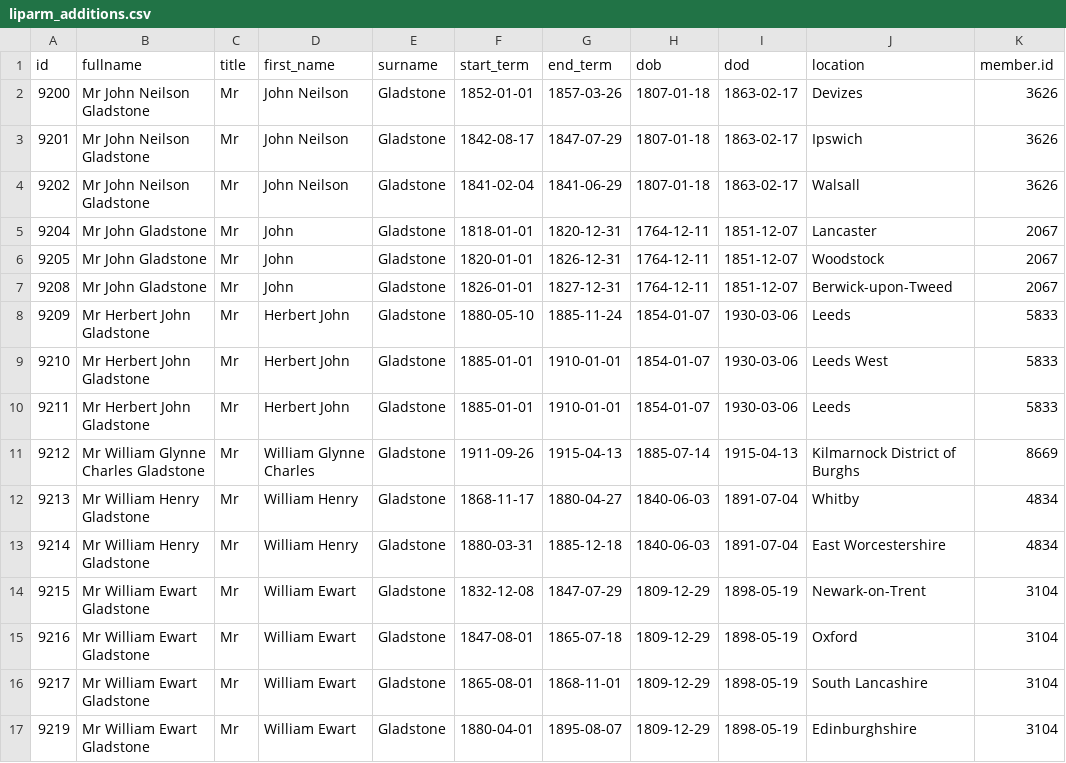
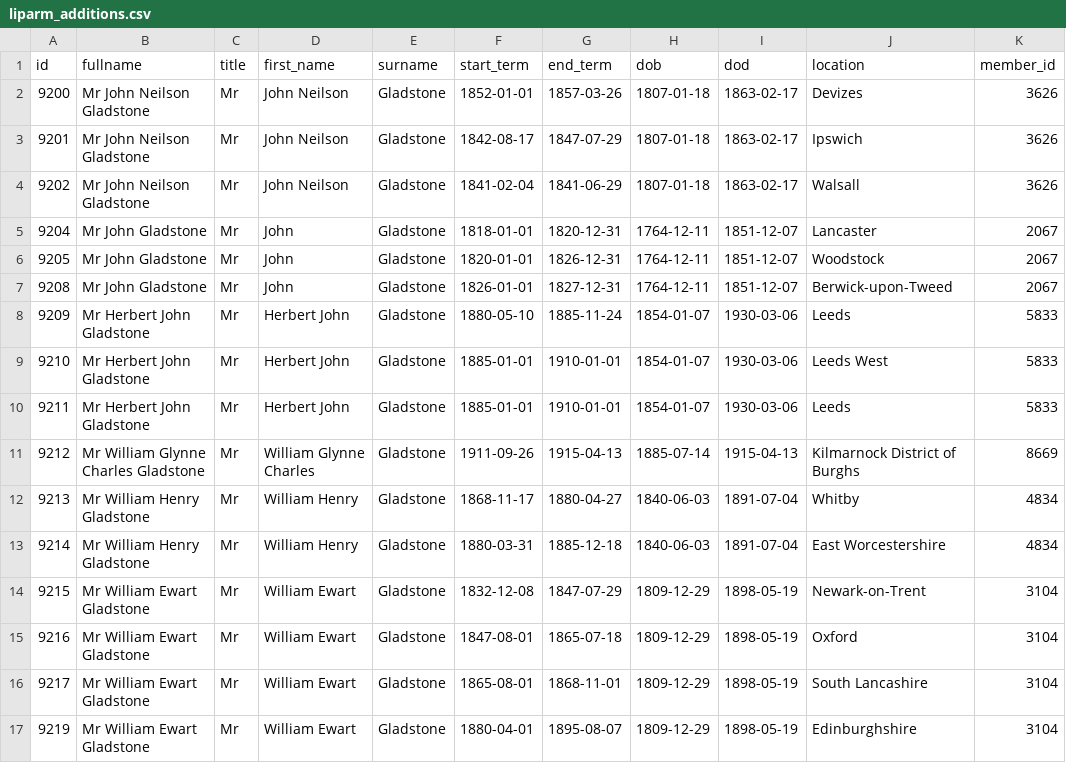
Before and after one commit to stephbuon/hansard-speakers, a CSV file: data/liparm_additions.csv, drawn as a sheet.

Commit message:
data: rename problematic column name in liparm_members

```diff
--- a/data/liparm_additions.csv
+++ b/data/liparm_additions.csv
@@ -1,2 +1,2 @@
-id,fullname,title,first_name,surname,start_term,end_term,dob,dod,location,member.id
+id,fullname,title,first_name,surname,start_term,end_term,dob,dod,location,member_id
 9200,Mr John Neilson Gladstone,Mr,John Neilson,Gladstone,1852-01-01,1857-03-26,1807-01-18,1863-02-17,Devizes,3626
```
Also changed, not shown: data/liparm_members.csv.
